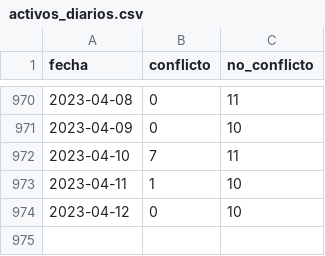
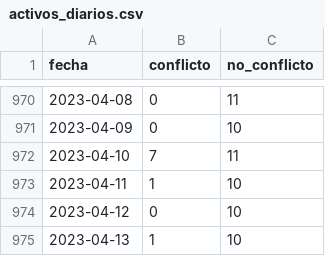
Before and after one commit to mauforonda/transitabilidad-bolivia, a CSV file: activos_diarios.csv, drawn as a sheet; only a part is shown, gaps mark what is left out; the diff names each change by its address in the sheet, - before the commit and + after, or states it on an @@ line.

Commit message:
[ci] actualización

```diff
--- a/activos_diarios.csv
+++ b/activos_diarios.csv
+row 975: 2023-04-13 | 1 | 10
```
